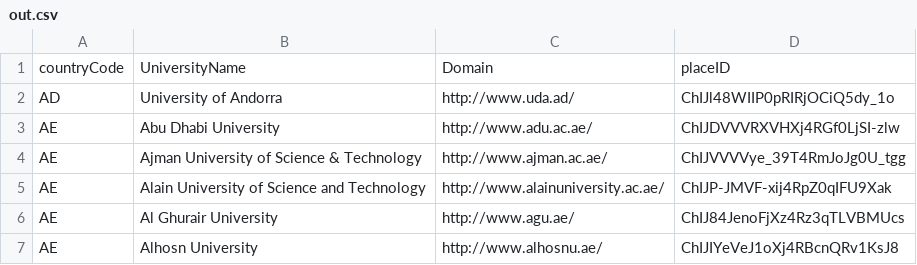
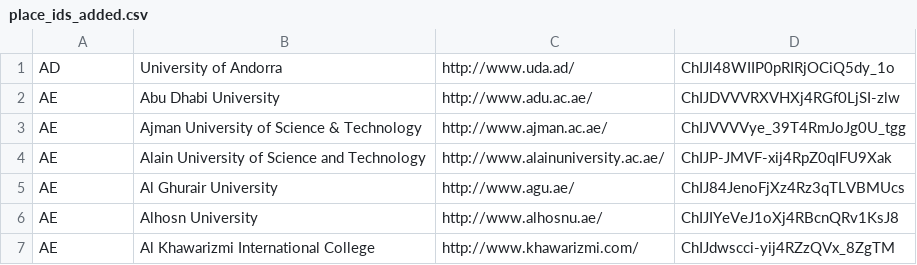
Before and after one commit to Diallo/GLUNLI_data, a CSV file: university_lists/place_ids_added.csv (was university_lists/out.csv), drawn as a sheet; only a part is shown; the shorter side is filled out with more unchanged rows.

Commit message:
Fixed data gathering scripts

```diff
--- a/university_lists/out.csv
+++ b/university_lists/place_ids_added.csv
@@ -1,2 +1 @@
-countryCode,UniversityName,Domain,placeID
 AD,University of Andorra,http://www.uda.ad/,ChIJl48WIIP0pRIRjOCiQ5dy_1o
```
Also changed, not shown: 8 other files.
